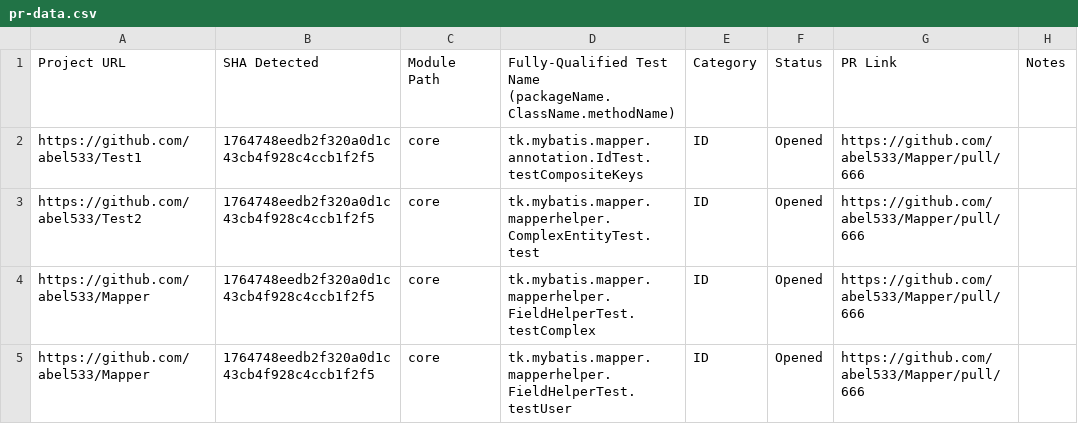
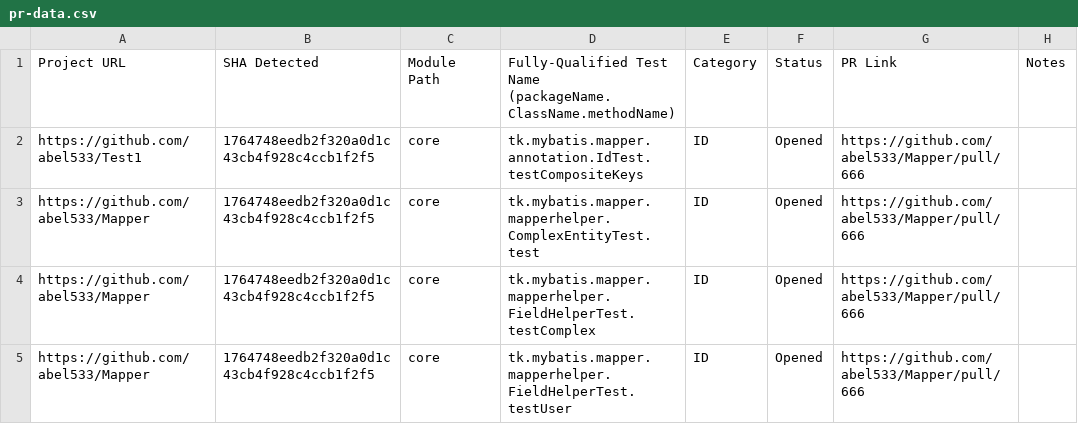
Before and after one commit to jereparla/idoft, a CSV file: pr-data.csv, drawn as a sheet; only a part is shown.

Commit message:
Test commit #1

```diff
--- a/pr-data.csv
+++ b/pr-data.csv
@@ -2,3 +2,3 @@ Project URL,SHA Detected,Module Path,Fully-Qualified Test Name (packageName.Clas
 https://github.com/abel533/Test1,1764748eedb2f320a0d1c43cb4f928c4ccb1f2f5,core,tk.mybatis.mapper.annotation.IdTest.testCompositeKeys,ID,Opened,https://github.com/abel533/Mapper/pull/666,
-https://github.com/abel533/Test2,1764748eedb2f320a0d1c43cb4f928c4ccb1f2f5,core,tk.mybatis.mapper.mapperhelper.ComplexEntityTest.test,ID,Opened,https://github.com/abel533/Mapper/pull/666,
+https://github.com/abel533/Mapper,1764748eedb2f320a0d1c43cb4f928c4ccb1f2f5,core,tk.mybatis.mapper.mapperhelper.ComplexEntityTest.test,ID,Opened,https://github.com/abel533/Mapper/pull/666,
 https://github.com/abel533/Mapper,1764748eedb2f320a0d1c43cb4f928c4ccb1f2f5,core,tk.mybatis.mapper.mapperhelper.FieldHelperTest.testComplex,ID,Opened,https://github.com/abel533/Mapper/pull/666,
```
